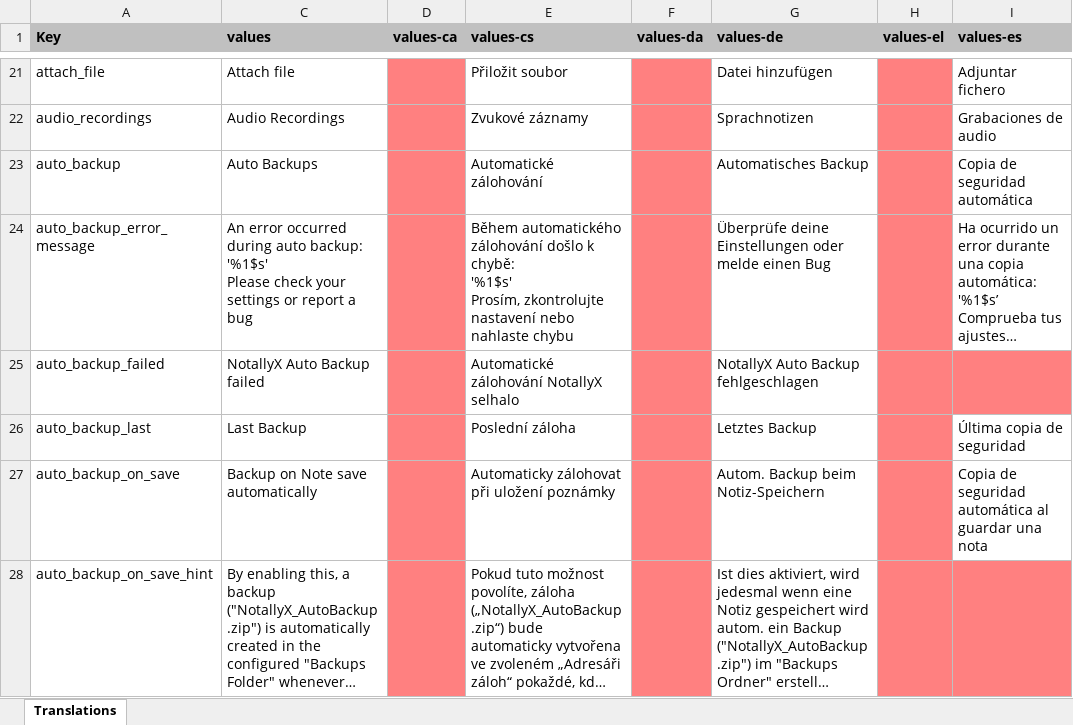
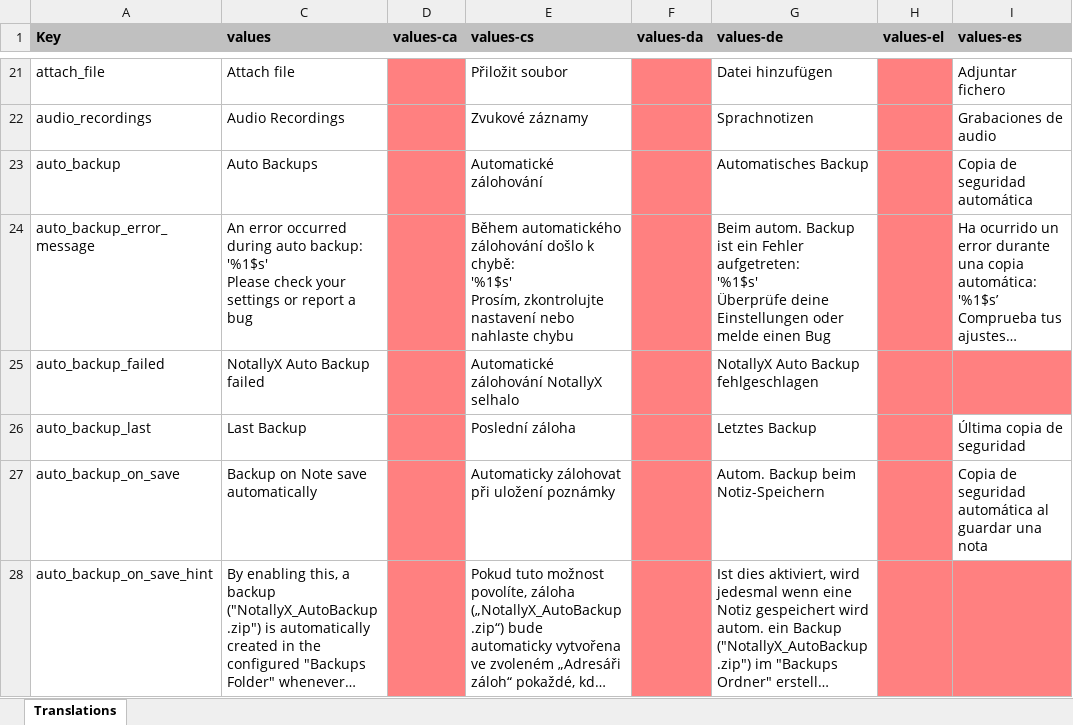
Before and after one commit to jseymoerti/NotallyX, an Excel workbook: app/translations.xlsx, sheet Translations, drawn as a sheet; only a part is shown, gaps mark what is left out; long unchanged cells end in …; values as stored, in another font and other column widths than the file's, no borders; charts and pictures not drawn; ↵ is a line break in a cell; the diff names each change by its address in the sheet, - before the commit and + after, or states it on an @@ line.

Commit message:
Fix german auto_backup_error_message translation

```diff
--- a/app/translations.xlsx (sheet Translations)
+++ b/app/translations.xlsx (sheet Translations)
-G24 (values-de): Überprüfe deine…
+G24 (values-de): Beim autom. Backup ist ein Fehler aufgetreten: ↵ '%1$s' ↵ Überprüfe deine…
```
Also changed, not shown: 1 other file.
